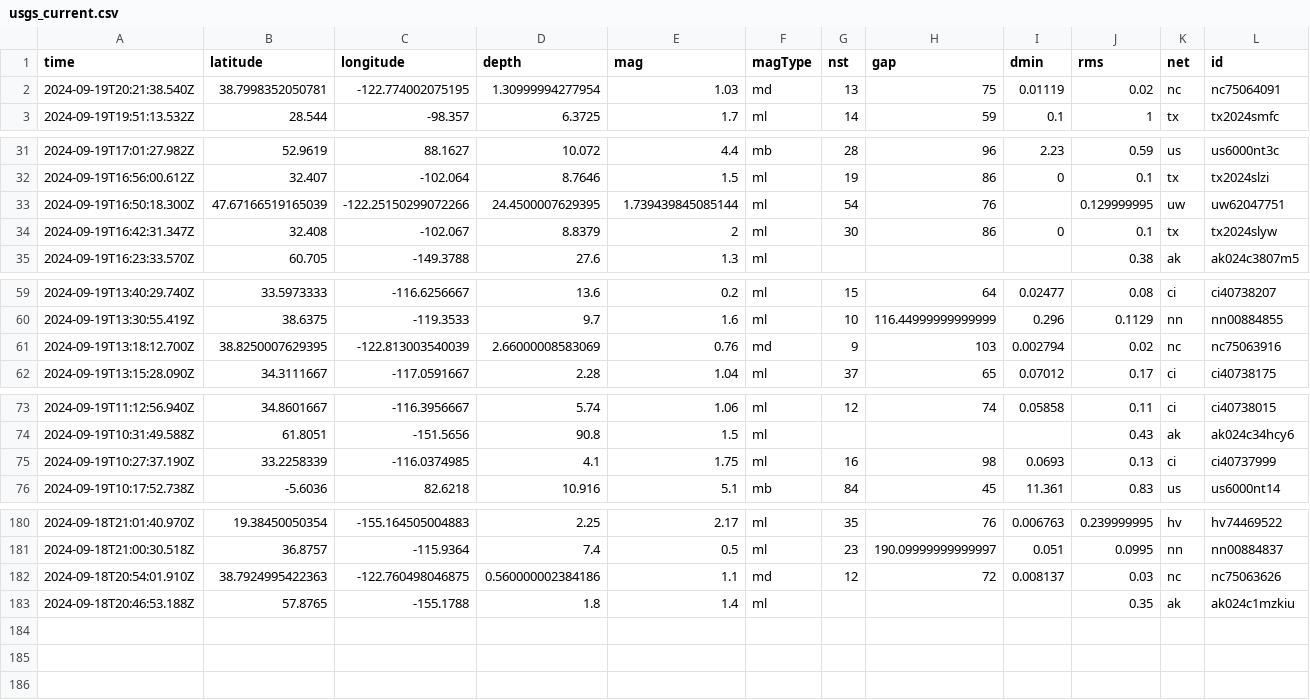
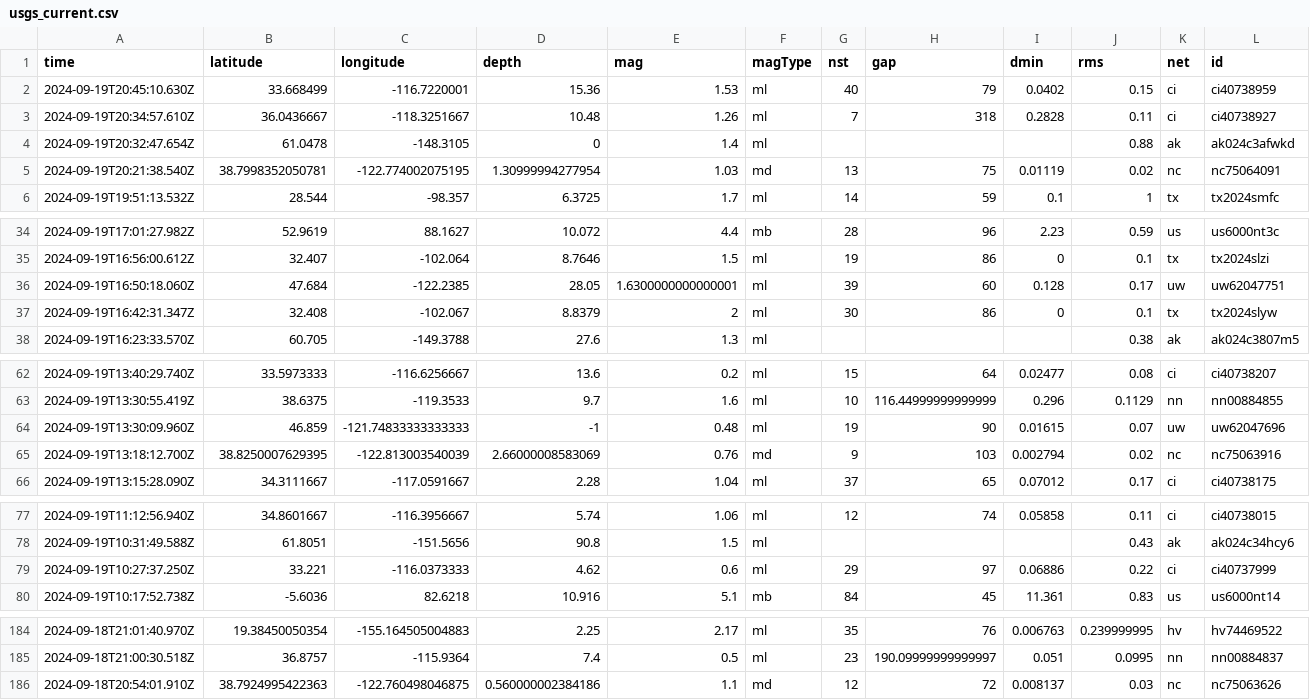
Before and after one commit to HowardTan-repo/demo-github-actions, a CSV file: usgs_current.csv, drawn as a sheet; only a part is shown, gaps mark what is left out; removed rows and columns are numbered as before the commit, all else as after; rows hold the shown columns only; the diff names each change by its address in the sheet, - before the commit and + after, or states it on an @@ line.

```diff
--- a/usgs_current.csv
+++ b/usgs_current.csv
+row 2: 2024-09-19T20:45:10.630Z | 33.668499 | -116.7220001 | 15.36 | 1.53 | ml | 40 | 79 | 0.0402 | 0.15 | ci | ci40738959
+row 3: 2024-09-19T20:34:57.610Z | 36.0436667 | -118.3251667 | 10.48 | 1.26 | ml | 7 | 318 | 0.2828 | 0.11 | ci | ci40738927
+row 4: 2024-09-19T20:32:47.654Z | 61.0478 | -148.3105 | 0 | 1.4 | ml |  |  |  | 0.88 | ak | ak024c3afwkd
-row 33: 2024-09-19T16:50:18.300Z | 47.67166519165039 | -122.25150299072266 | 24.4500007629395 | 1.739439845085144 | ml | 54 | 76 |  | 0.129999995 | uw | uw62047751
+row 36: 2024-09-19T16:50:18.060Z | 47.684 | -122.2385 | 28.05 | 1.6300000000000001 | ml | 39 | 60 | 0.128 | 0.17 | uw | uw62047751
+row 64: 2024-09-19T13:30:09.960Z | 46.859 | -121.74833333333333 | -1 | 0.48 | ml | 19 | 90 | 0.01615 | 0.07 | uw | uw62047696
-row 75: 2024-09-19T10:27:37.190Z | 33.2258339 | -116.0374985 | 4.1 | 1.75 | ml | 16 | 98 | 0.0693 | 0.13 | ci | ci40737999
+row 79: 2024-09-19T10:27:37.250Z | 33.221 | -116.0373333 | 4.62 | 0.6 | ml | 29 | 97 | 0.06886 | 0.22 | ci | ci40737999
-row 183: 2024-09-18T20:46:53.188Z | 57.8765 | -155.1788 | 1.8 | 1.4 | ml |  |  |  | 0.35 | ak | ak024c1mzkiu
```
Also changed, not shown: 1 other file.
